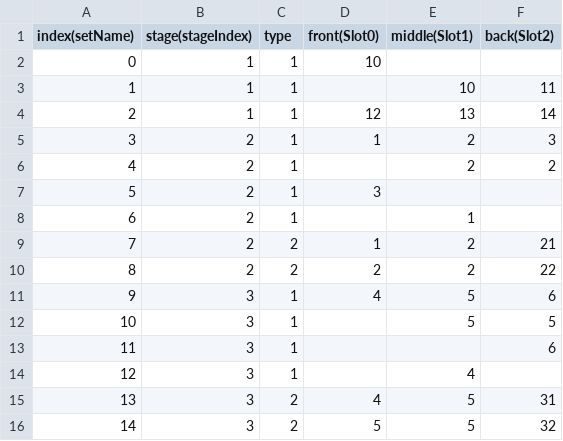
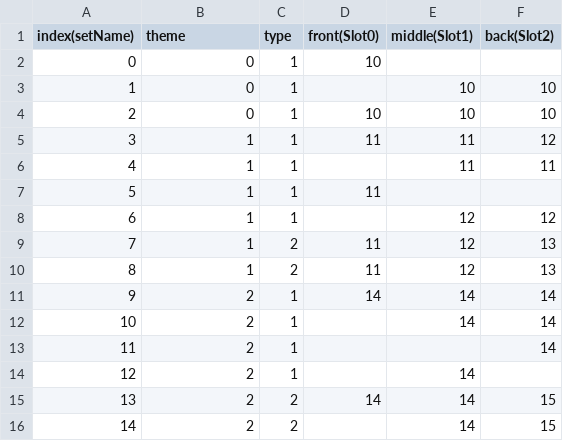
Before and after one commit to The-Fable-Unwritten-Final/The_Fable_Unwritten, a CSV file: Assets/Resources/ExternalFiles/StageDataTest.csv, drawn as a sheet.

Commit message:
[WIP] StageSpawnData CSV Change

```diff
--- a/Assets/Resources/ExternalFiles/StageDataTest.csv
+++ b/Assets/Resources/ExternalFiles/StageDataTest.csv
@@ -1,16 +1,16 @@
-index(setName),stage(stageIndex),type,front(Slot0),middle(Slot1),back(Slot2)
-0,1,1,10,,
-1,1,1,,10,11
-2,1,1,12,13,14
-3,2,1,1,2,3
-4,2,1,,2,2
-5,2,1,3,,
-6,2,1,,1,
-7,2,2,1,2,21
-8,2,2,2,2,22
-9,3,1,4,5,6
-10,3,1,,5,5
-11,3,1,,,6
-12,3,1,,4,
-13,3,2,4,5,31
-14,3,2,5,5,32
+index(setName),theme,type,front(Slot0),middle(Slot1),back(Slot2)
+0,0,1,10,,
+1,0,1,,10,10
+2,0,1,10,10,10
+3,1,1,11,11,12
+4,1,1,,11,11
+5,1,1,11,,
+6,1,1,,12,12
+7,1,2,11,12,13
+8,1,2,11,12,13
+9,2,1,14,14,14
+10,2,1,,14,14
+11,2,1,,,14
+12,2,1,,14,
+13,2,2,14,14,15
+14,2,2,,14,15
```
